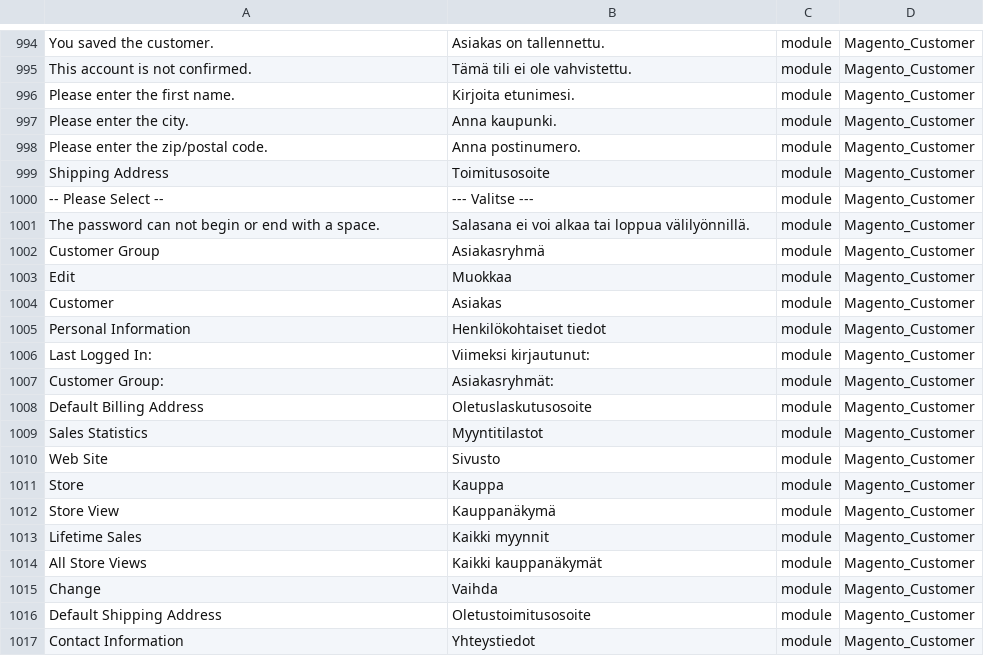
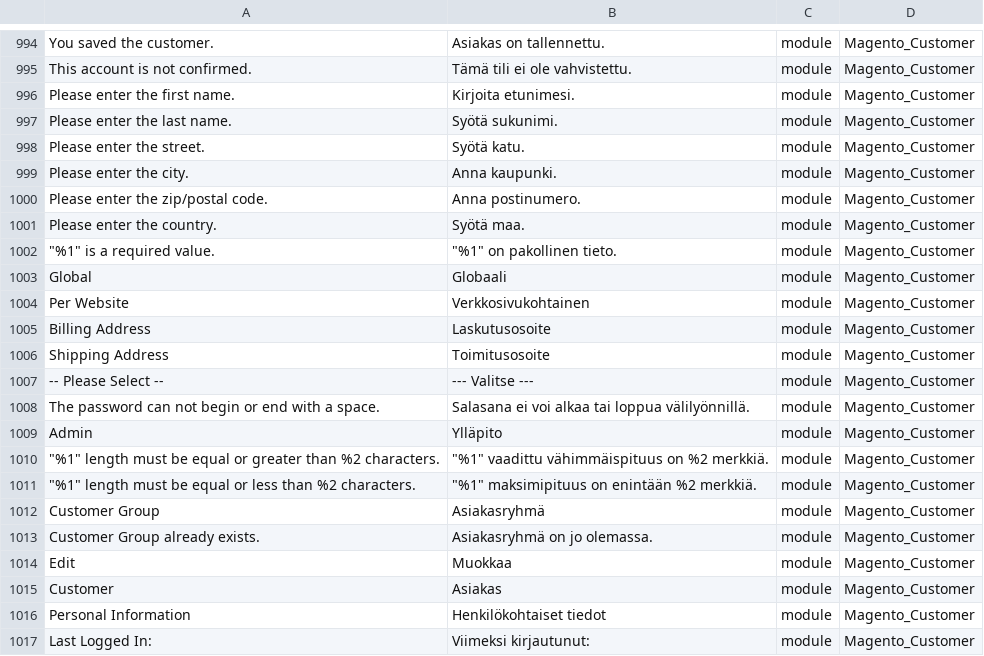
Before and after one commit to Magento2Translations/language_fi_fi, a CSV file: fi_FI.csv, drawn as a sheet; only a part is shown, gaps mark what is left out; the shorter side is filled out with more unchanged rows; the diff names each change by its address in the sheet, - before the commit and + after, or states it on an @@ line.

```diff
--- a/fi_FI.csv
+++ b/fi_FI.csv
+row 997: Please enter the last name. | Syötä sukunimi. | module | Magento_Customer
+row 998: Please enter the street. | Syötä katu. | module | Magento_Customer
+row 1001: Please enter the country. | Syötä maa. | module | Magento_Customer
+row 1002: "%1" is a required value. | "%1" on pakollinen tieto. | module | Magento_Customer
+row 1003: Global | Globaali | module | Magento_Customer
+row 1004: Per Website | Verkkosivukohtainen | module | Magento_Customer
+row 1005: Billing Address | Laskutusosoite | module | Magento_Customer
+row 1009: Admin | Ylläpito | module | Magento_Customer
+row 1010: "%1" length must be equal or greater than %2 characters. | "%1" vaadittu vähimmäispituus on %2 merkkiä. | module | Magento_Customer
+row 1011: "%1" length must be equal or less than %2 characters. | "%1" maksimipituus on enintään %2 merkkiä. | module | Magento_Customer
+row 1013: Customer Group already exists. | Asiakasryhmä on jo olemassa. | module | Magento_Customer
```
Also changed, not shown: 1 other file.
